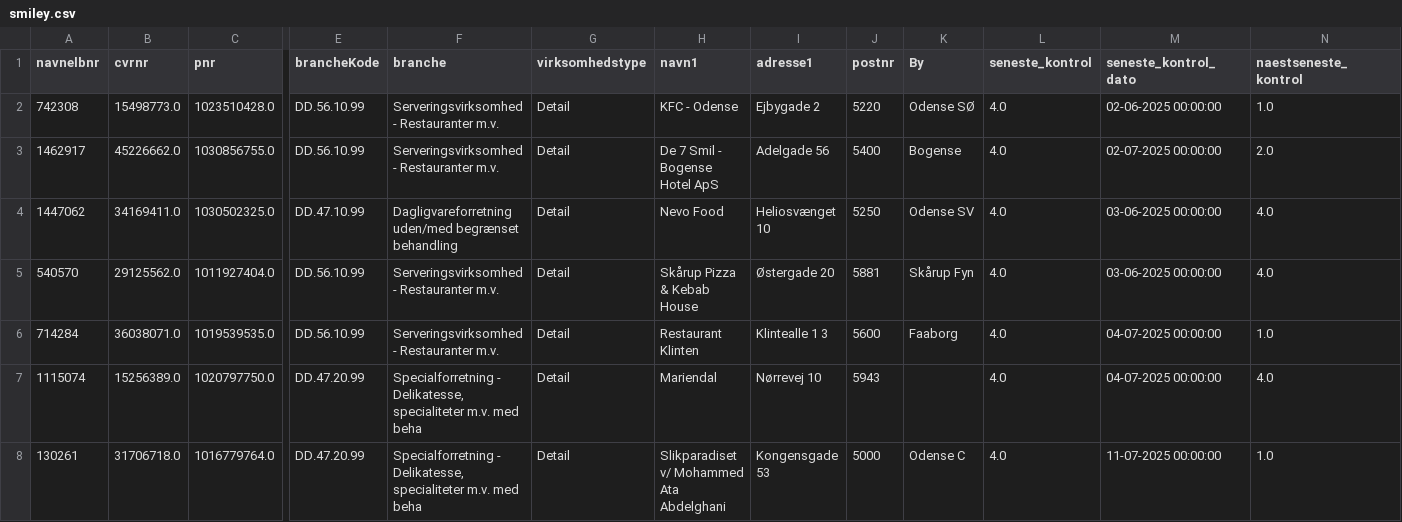
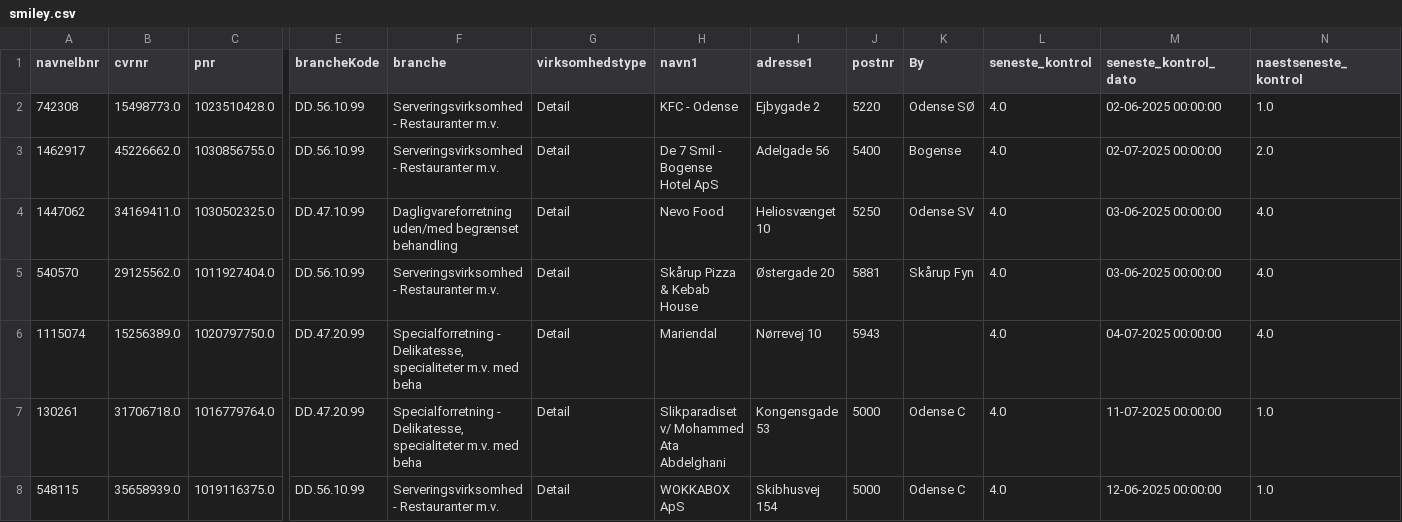
Before and after one commit to MartinDreyer/smiley-scraper, a CSV file: csv/smiley.csv, drawn as a sheet; only a part is shown, gaps mark what is left out; the shorter side is filled out with more unchanged rows; rows hold the shown columns only; the diff names each change by its address in the sheet, - before the commit and + after, or states it on an @@ line.

```diff
--- a/csv/smiley.csv
+++ b/csv/smiley.csv
-row 6: 714284 | 36038071.0 | 1019539535.0 | DD.56.10.99 | Serveringsvirksomhed - Restauranter m.v. | Detail | Restaurant Klinten | Klintealle 1 3 | 5600 | Faaborg | 4.0 | 04-07-2025 00:00:00 | 1.0
```
Also changed, not shown: csv/removed.csv.
